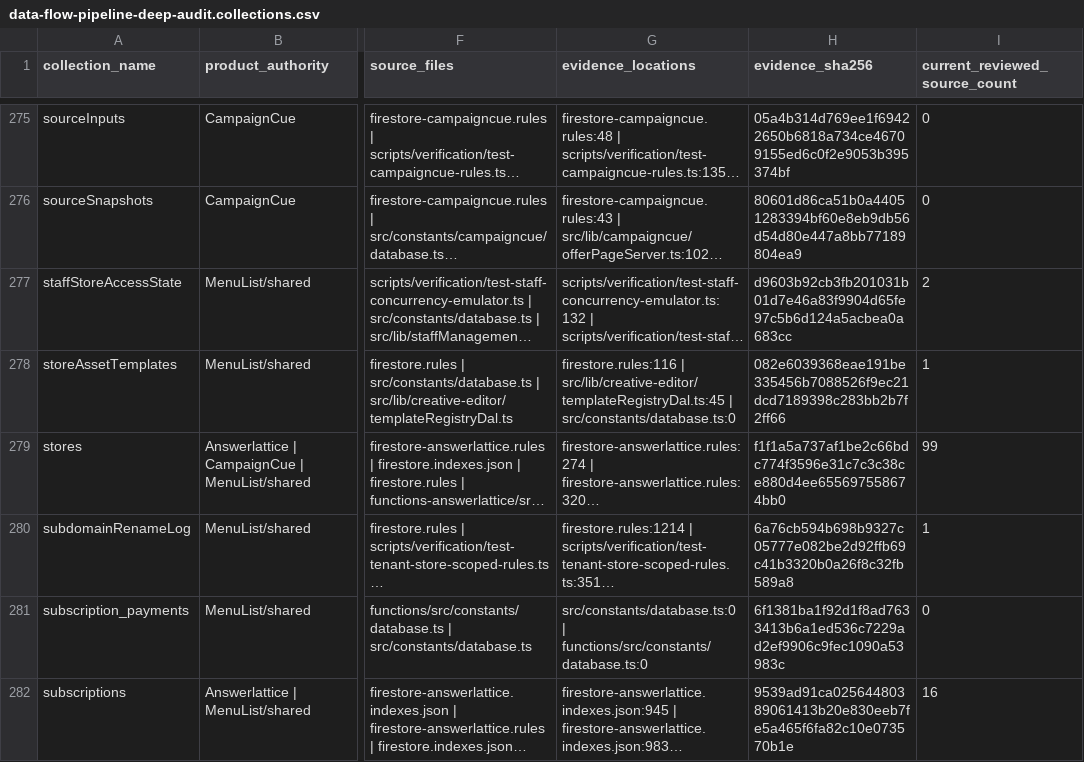
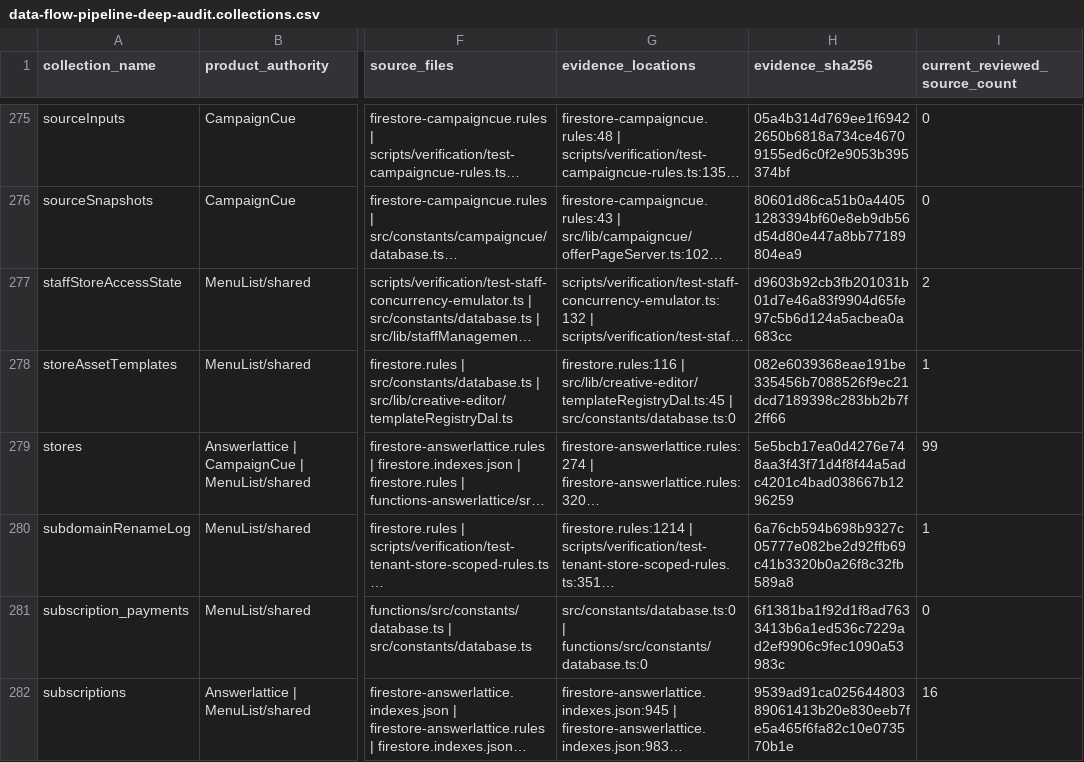
Before and after one commit to neelvara-systems/menulist-core, a CSV file: __docs__/audits/data-flow-pipeline-deep-audit.collections.csv, drawn as a sheet; only a part is shown, gaps mark what is left out; long unchanged cells end in …; the diff covers the shown part only; the diff names each change by its address in the sheet, - before the commit and + after, or states it on an @@ line.

```diff
--- a/__docs__/audits/data-flow-pipeline-deep-audit.collections.csv
+++ b/__docs__/audits/data-flow-pipeline-deep-audit.collections.csv
-H279 (evidence_sha256): f1f1a5a737af1be2c66bdc774f3596e31c7c3c38ce880d4ee655697558674bb0
+H279 (evidence_sha256): 5e5bcb17ea0d4276e748aa3f43f71d4f8f44a5adc4201c4bad038667b1296259
```
Also changed, not shown: 5 edited cells elsewhere in this file, 4 other files.
